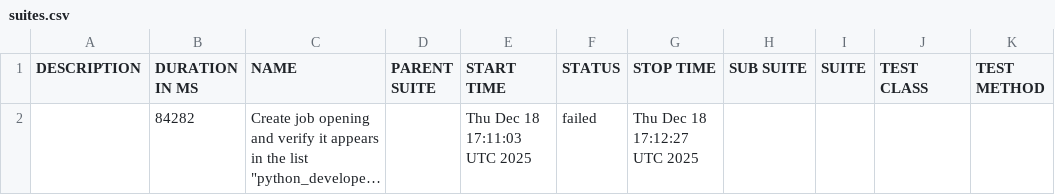
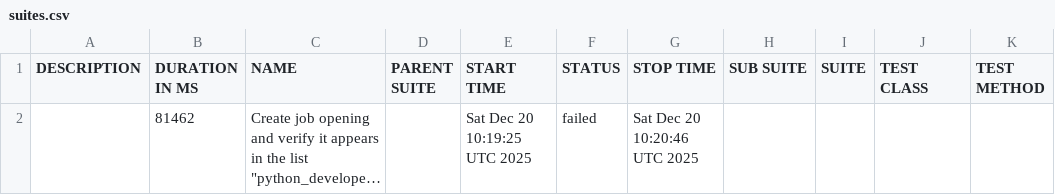
Before and after one commit to vibhorgoyal18/talent-talks-automation, a CSV file: data/suites.csv, drawn as a sheet; long unchanged cells end in …; the diff names each change by its address in the sheet, - before the commit and + after, or states it on an @@ line.

```diff
--- a/data/suites.csv
+++ b/data/suites.csv
-B2 (DURATION IN MS): 84282
+B2 (DURATION IN MS): 81462
-E2 (START TIME): Thu Dec 18 17:11:03 UTC 2025
+E2 (START TIME): Sat Dec 20 10:19:25 UTC 2025
-G2 (STOP TIME): Thu Dec 18 17:12:27 UTC 2025
+G2 (STOP TIME): Sat Dec 20 10:20:46 UTC 2025
```
Also changed, not shown: 39 other files.
